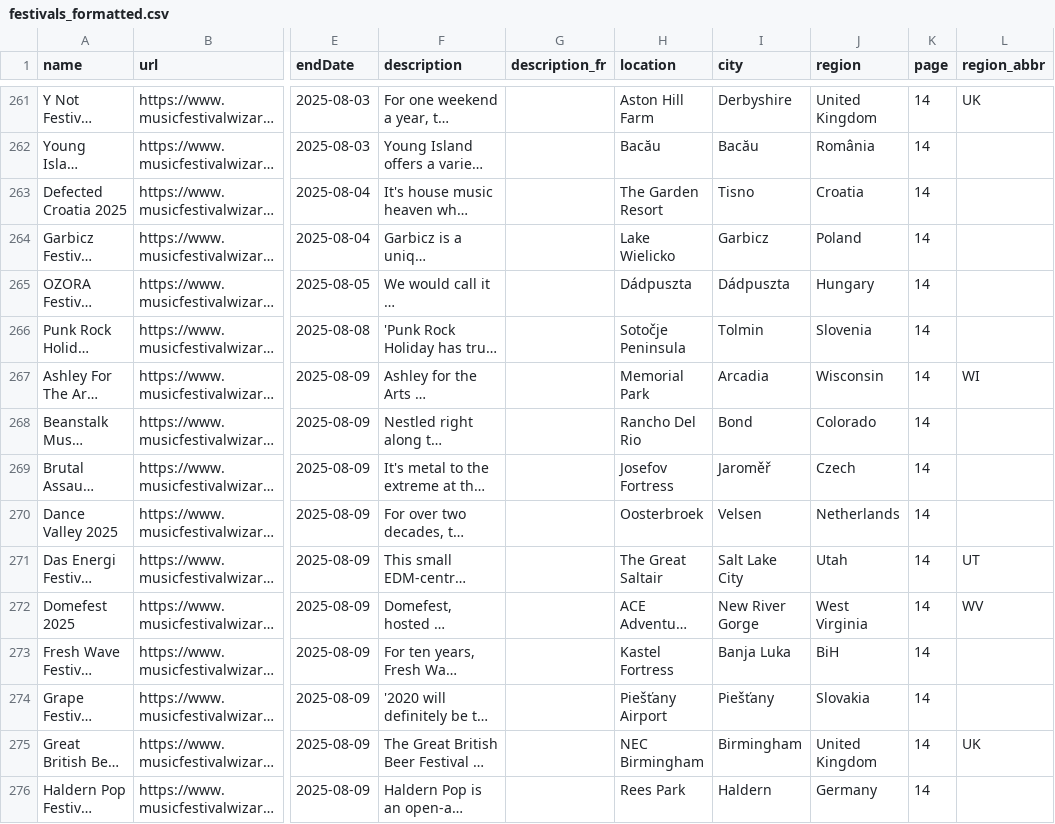
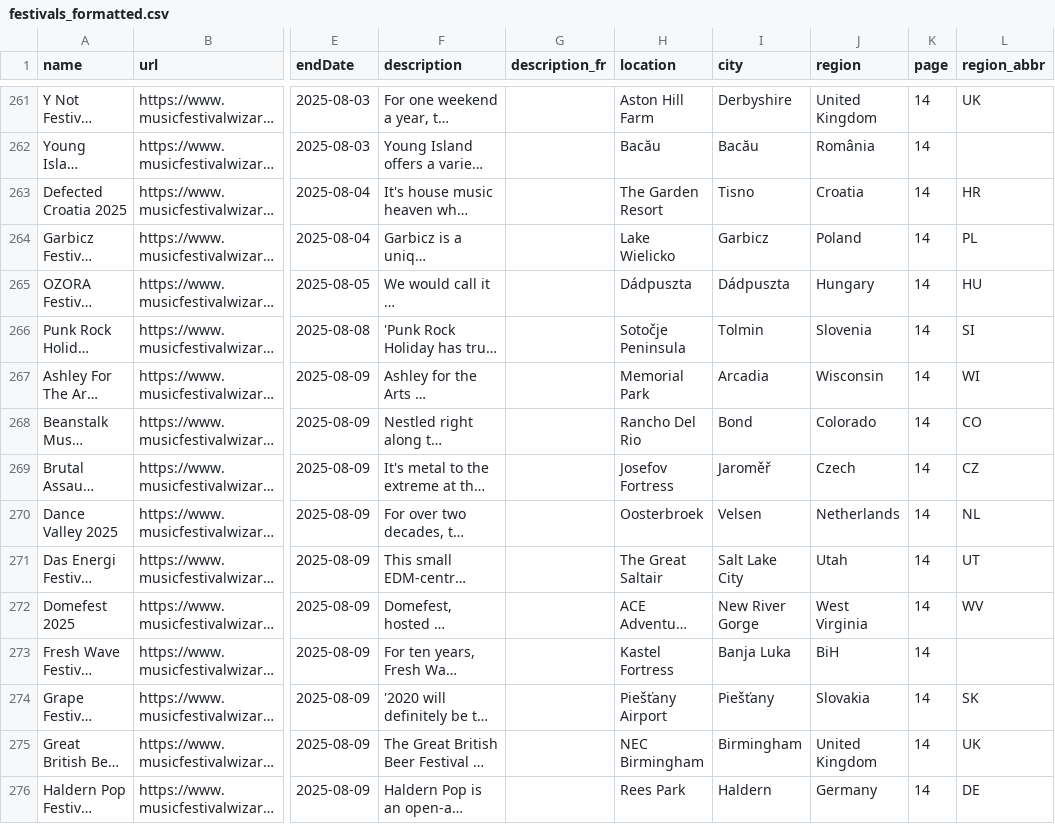
Before and after one commit to tsioryrovantsoa/groove-nomad, a CSV file: data/festivals_formatted.csv, drawn as a sheet; only a part is shown, gaps mark what is left out; long unchanged cells end in …; the diff covers the shown part only; the diff names each change by its address in the sheet, - before the commit and + after, or states it on an @@ line.

```diff
--- a/data/festivals_formatted.csv
+++ b/data/festivals_formatted.csv
-L263 (region_abbr): (empty)
+L263 (region_abbr): HR
-L264 (region_abbr): (empty)
+L264 (region_abbr): PL
-L265 (region_abbr): (empty)
+L265 (region_abbr): HU
-L266 (region_abbr): (empty)
+L266 (region_abbr): SI
-L268 (region_abbr): (empty)
+L268 (region_abbr): CO
-L269 (region_abbr): (empty)
+L269 (region_abbr): CZ
-L270 (region_abbr): (empty)
+L270 (region_abbr): NL
-L274 (region_abbr): (empty)
+L274 (region_abbr): SK
-L276 (region_abbr): (empty)
+L276 (region_abbr): DE
```
Also changed, not shown: 106 edited cells elsewhere in this file, 2 other files.
